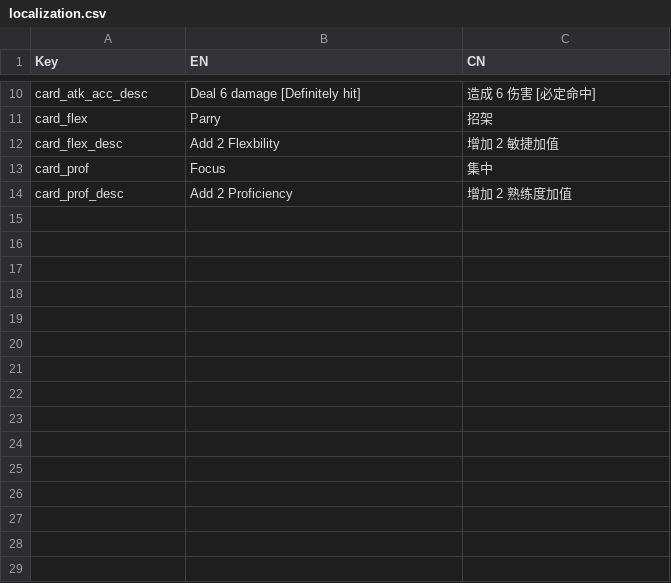
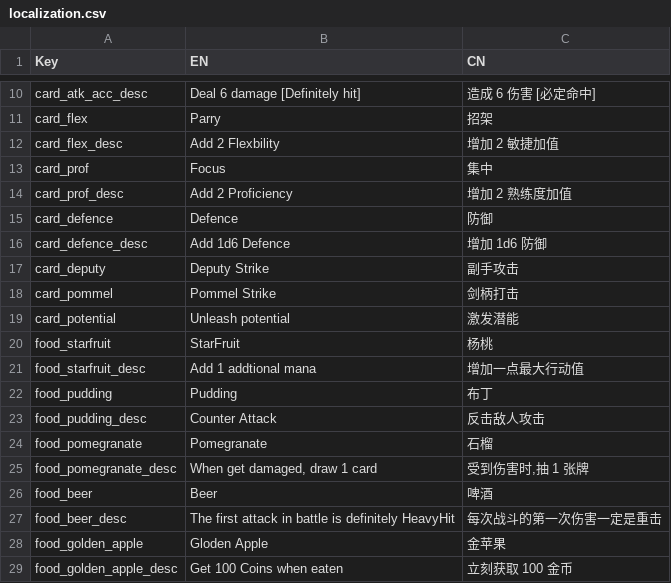
Before and after one commit to lsxpybugMaster/Dungeon-Eater, a CSV file: Assets/Resources/Localization/localization.csv, drawn as a sheet; only a part is shown, gaps mark what is left out; the diff names each change by its address in the sheet, - before the commit and + after, or states it on an @@ line.

```diff
--- a/Assets/Resources/Localization/localization.csv
+++ b/Assets/Resources/Localization/localization.csv
+row 15: card_defence | Defence | 防御
+row 16: card_defence_desc | Add 1d6 Defence | 增加 1d6 防御
+row 17: card_deputy | Deputy Strike | 副手攻击
+row 18: card_pommel | Pommel Strike | 剑柄打击
+row 19: card_potential | Unleash potential | 激发潜能
+row 20: food_starfruit | StarFruit | 杨桃
+row 21: food_starfruit_desc | Add 1 addtional mana | 增加一点最大行动值
+row 22: food_pudding | Pudding | 布丁
+row 23: food_pudding_desc | Counter Attack | 反击敌人攻击
+row 24: food_pomegranate | Pomegranate | 石榴
+row 25: food_pomegranate_desc | When get damaged, draw 1 card | 受到伤害时,抽 1 张牌
+row 26: food_beer | Beer | 啤酒
+row 27: food_beer_desc | The first attack in battle is definitely HeavyHit | 每次战斗的第一次伤害一定是重击
+row 28: food_golden_apple | Gloden Apple | 金苹果
+row 29: food_golden_apple_desc | Get 100 Coins when eaten | 立刻获取 100 金币
```
Also changed, not shown: 35 other files.
